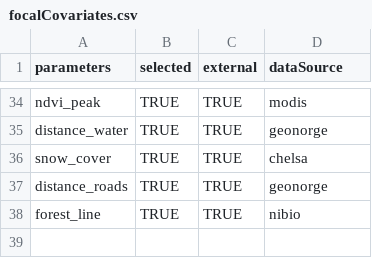
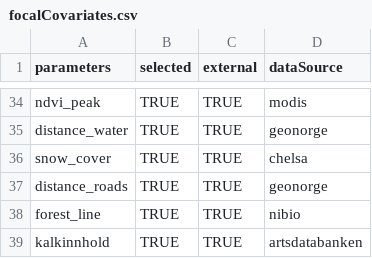
Before and after one commit to gjearevoll/BioDivMapping, a CSV file: data/external/focalCovariates.csv, drawn as a sheet; only a part is shown, gaps mark what is left out.

Commit message:
Added lime content to focal covariate list

```diff
--- a/data/external/focalCovariates.csv
+++ b/data/external/focalCovariates.csv
@@ -38 +38,2 @@ distance_roads,TRUE,TRUE,geonorge
 forest_line,TRUE,TRUE,nibio
+kalkinnhold,TRUE,TRUE,artsdatabanken
```
